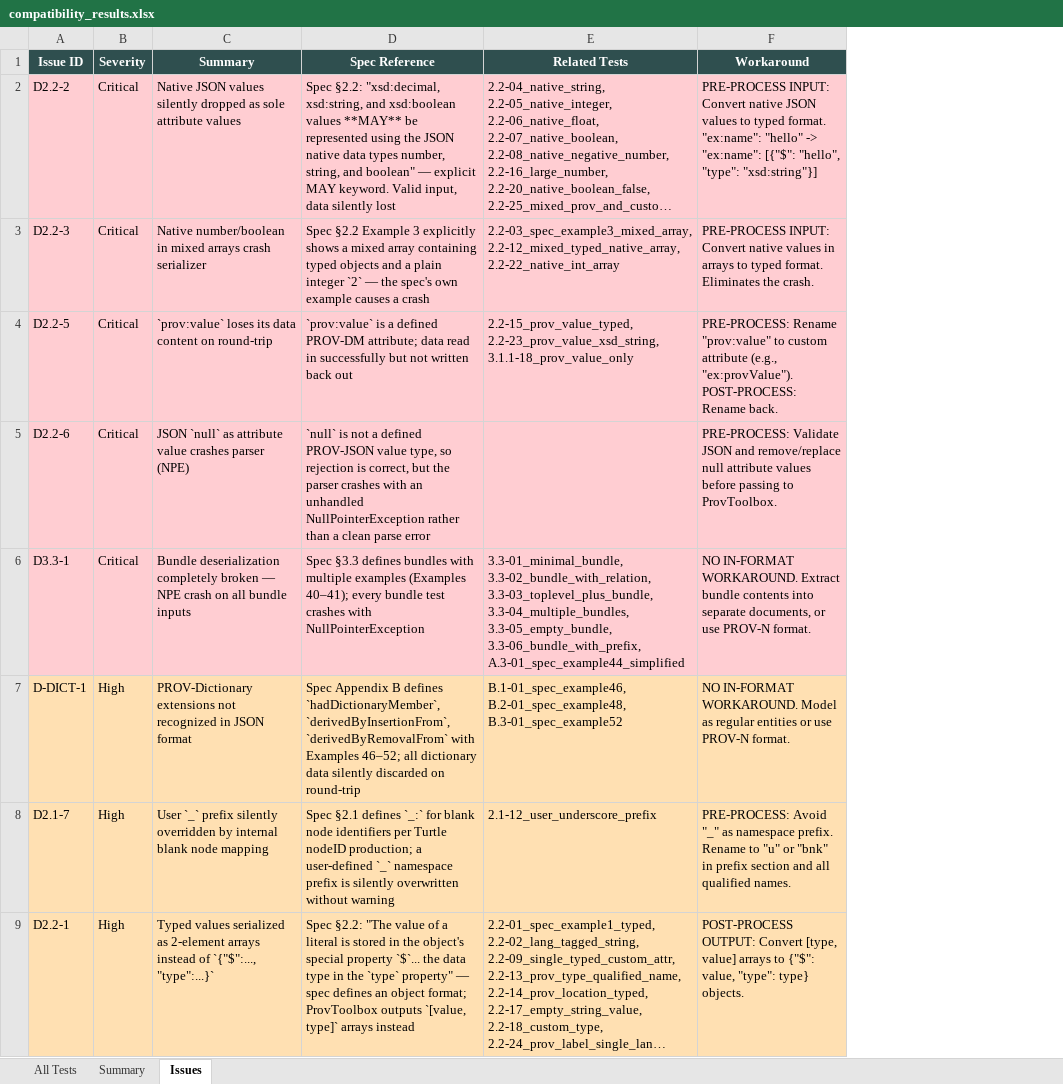
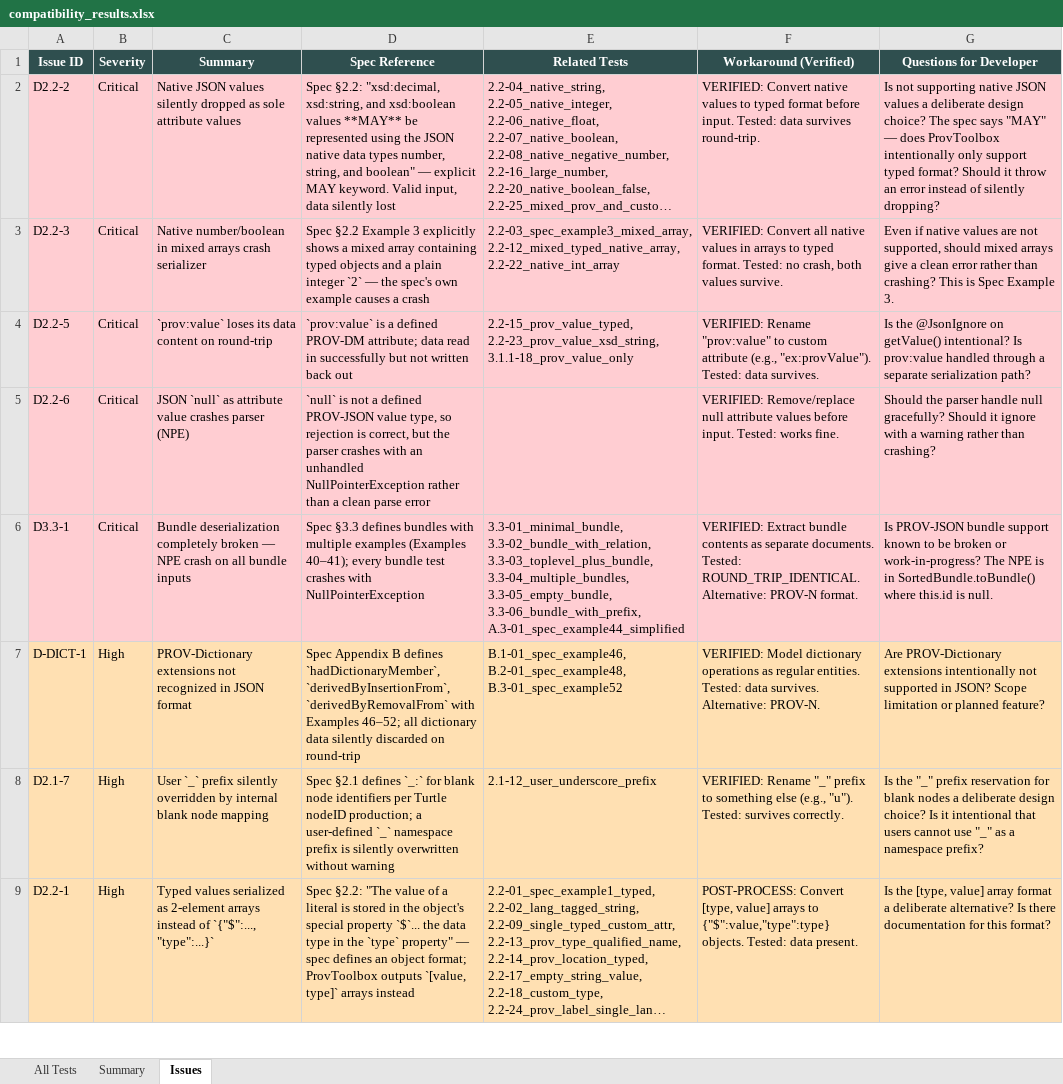
Before and after one commit to Common-Provenance-Framework/provtoolbox-prov-json-compat, an Excel workbook: compatibility_results.xlsx, sheet Issues, drawn as a sheet; only a part is shown; long unchanged cells end in …; values as stored, in another font and other column widths than the file's, no borders; removed rows and columns are numbered as before the commit, all else as after; the diff names each change by its address in the sheet, - before the commit and + after, or states it on an @@ line.

```diff
--- a/compatibility_results.xlsx (sheet Issues)
+++ b/compatibility_results.xlsx (sheet Issues)
-column F (Workaround), rows 2-9: PRE-PROCESS INPUT: Convert native JSON values to typed format. "ex:name": "hello" -> "ex:name": [{"$": "hello", "type": "xsd:string"}] | PRE-PROCESS INPUT: Convert native values in arrays to typed format. Eliminates the crash. | PRE-PROCESS: Rename "prov:value" to custom attribute (e.g., "ex:provValue"). POST-PROCESS: Rename back. | PRE-PROCESS: Validate JSON and remove/replace null attribute values before passing to ProvToolbox. | NO IN-FORMAT WORKAROUND. Extract bundle contents into separate documents, or use PROV-N format. | NO IN-FORMAT WORKAROUND. Model as regular entities or use PROV-N format. | PRE-PROCESS: Avoid "_" as namespace prefix. Rename to "u" or "bnk" in prefix section and all qualified names. | POST-PROCESS OUTPUT: Convert [type, value] arrays to {"$": value, "type": type} objects.
+column F (Workaround (Verified)), rows 2-9: VERIFIED: Convert native values to typed format before input. Tested: data survives round-trip. | VERIFIED: Convert all native values in arrays to typed format. Tested: no crash, both values survive. | VERIFIED: Rename "prov:value" to custom attribute (e.g., "ex:provValue"). Tested: data survives. | VERIFIED: Remove/replace null attribute values before input. Tested: works fine. | VERIFIED: Extract bundle contents as separate documents. Tested: ROUND_TRIP_IDENTICAL. Alternative: PROV-N format. | VERIFIED: Model dictionary operations as regular entities. Tested: data survives. Alternative: PROV-N. | VERIFIED: Rename "_" prefix to something else (e.g., "u"). Tested: survives correctly. | POST-PROCESS: Convert [type, value] arrays to {"$":value,"type":type} objects. Tested: data present.
+column G (Questions for Developer), rows 2-9: Is not supporting native JSON values a deliberate design choice? The spec says "MAY" — does ProvToolbox intentionally only support typed format? Should it throw an error instead of silently dropping? | Even if native values are not supported, should mixed arrays give a clean error rather than crashing? This is Spec Example 3. | Is the @JsonIgnore on getValue() intentional? Is prov:value handled through a separate serialization path? | Should the parser handle null gracefully? Should it ignore with a warning rather than crashing? | Is PROV-JSON bundle support known to be broken or work-in-progress? The NPE is in SortedBundle.toBundle() where this.id is null. | Are PROV-Dictionary extensions intentionally not supported in JSON? Scope limitation or planned feature? | Is the "_" prefix reservation for blank nodes a deliberate design choice? Is it intentional that users cannot use "_" as a namespace prefix? | Is the [type, value] array format a deliberate alternative? Is there documentation for this format?
```
Also changed, not shown: issues_report.xlsx.
